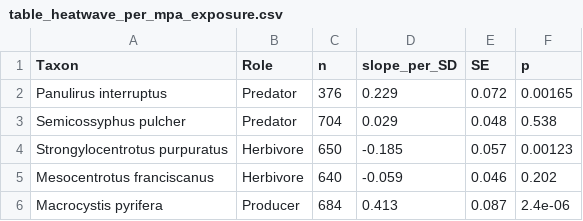
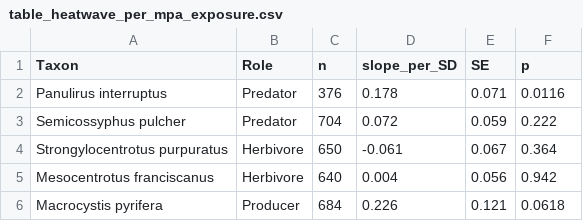
Before and after one commit to stier-lab/Donham-Stier-CA-MPA-2026, a CSV file: tables/table_heatwave_per_mpa_exposure.csv, drawn as a sheet.

```diff
--- a/tables/table_heatwave_per_mpa_exposure.csv
+++ b/tables/table_heatwave_per_mpa_exposure.csv
@@ -1,6 +1,6 @@
 "Taxon","Role","n","slope_per_SD","SE","p"
-"Panulirus interruptus","Predator",376,0.229,0.072,0.00165
-"Semicossyphus pulcher","Predator",704,0.029,0.048,0.538
-"Strongylocentrotus purpuratus","Herbivore",650,-0.185,0.057,0.00123
-"Mesocentrotus franciscanus","Herbivore",640,-0.059,0.046,0.202
-"Macrocystis pyrifera","Producer",684,0.413,0.087,2.4e-06
+"Panulirus interruptus","Predator",376,0.178,0.071,0.0116
+"Semicossyphus pulcher","Predator",704,0.072,0.059,0.222
+"Strongylocentrotus purpuratus","Herbivore",650,-0.061,0.067,0.364
+"Mesocentrotus franciscanus","Herbivore",640,0.004,0.056,0.942
+"Macrocystis pyrifera","Producer",684,0.226,0.121,0.0618
```
Also changed, not shown: tables/table_heatwave_cascade_regression.csv, tables/table_heatwave_contrasts.csv, 10 other files.
